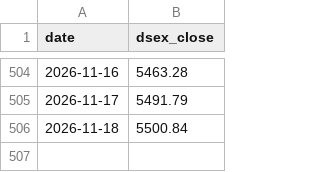
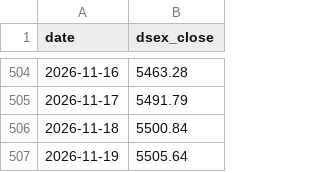
Before and after one commit to asikstock/dse-scaner, a CSV file: docs/data/dsex.csv, drawn as a sheet; only a part is shown, gaps mark what is left out.

```diff
--- a/docs/data/dsex.csv
+++ b/docs/data/dsex.csv
@@ -506 +506,2 @@ date,dsex_close
 2026-11-18,5500.84
+2026-11-19,5505.64
```
Also changed, not shown: 1 other file.
